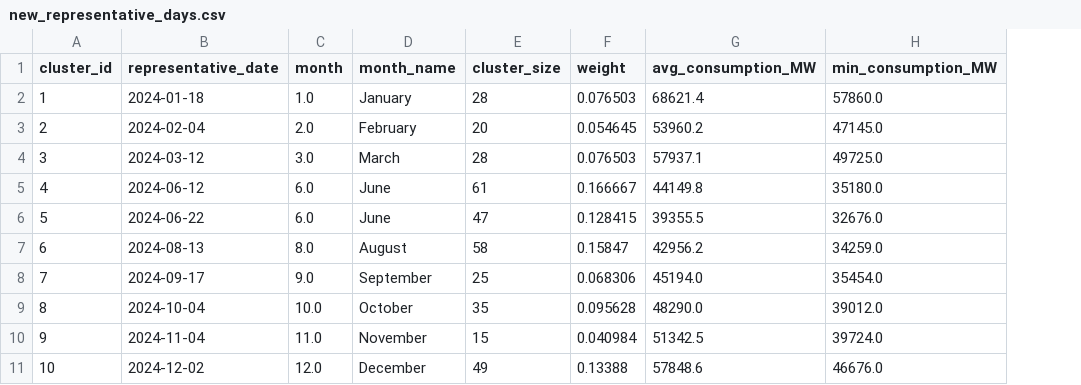
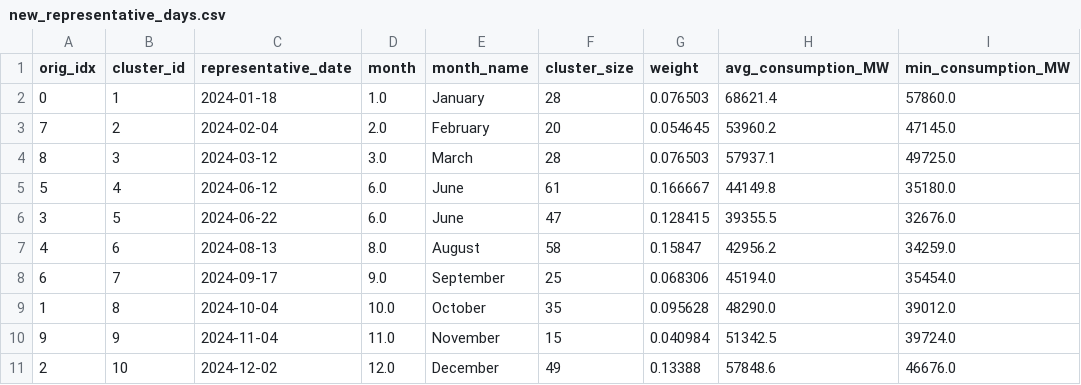
Before and after one commit to mat0209/ENERGY291-optimal-grid-France, a CSV file: data/final/new_representative_days.csv, drawn as a sheet; only a part is shown; the diff names each change by its address in the sheet, - before the commit and + after, or states it on an @@ line.

```diff
--- a/data/final/new_representative_days.csv
+++ b/data/final/new_representative_days.csv
+column A (orig_idx), rows 2-11: 0 | 7 | 8 | 5 | 3 | 4 | 6 | 1 | 9 | 2
```
Also changed, not shown: data/final/day_cluster_assignment.csv, 3 other files.
